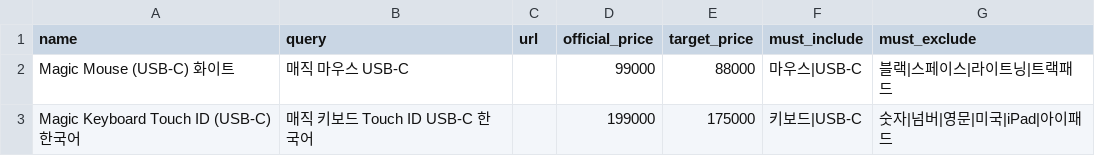
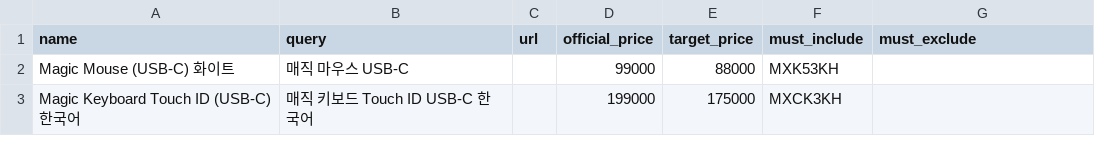
Before and after one commit to kywon01/project, a CSV file: price-tracker/products.csv, drawn as a sheet.

```diff
--- a/price-tracker/products.csv
+++ b/price-tracker/products.csv
@@ -1,3 +1,3 @@
 name,query,url,official_price,target_price,must_include,must_exclude
-Magic Mouse (USB-C) 화이트,매직 마우스 USB-C,,99000,88000,마우스|USB-C,블랙|스페이스|라이트닝|트랙패드
-Magic Keyboard Touch ID (USB-C) 한국어,매직 키보드 Touch ID USB-C 한국어,,199000,175000,키보드|USB-C,숫자|넘버|영문|미국|iPad|아이패드
+Magic Mouse (USB-C) 화이트,매직 마우스 USB-C,,99000,88000,MXK53KH,
+Magic Keyboard Touch ID (USB-C) 한국어,매직 키보드 Touch ID USB-C 한국어,,199000,175000,MXCK3KH,
```
Also changed, not shown: 2 other files.
